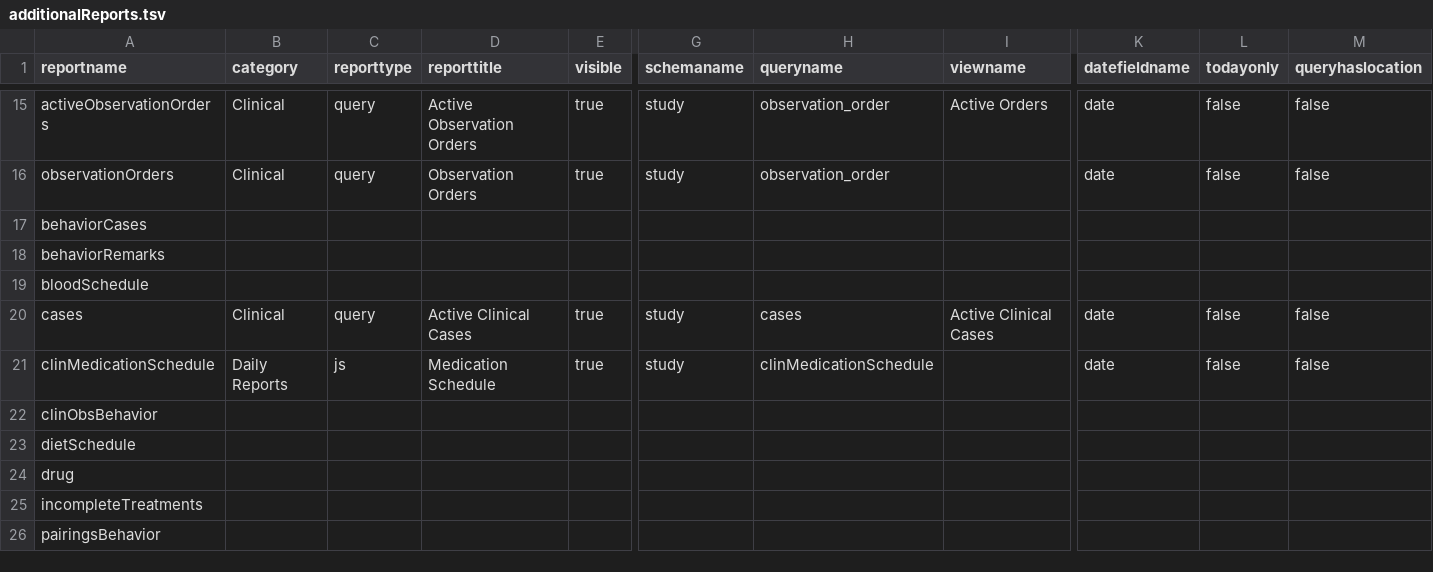
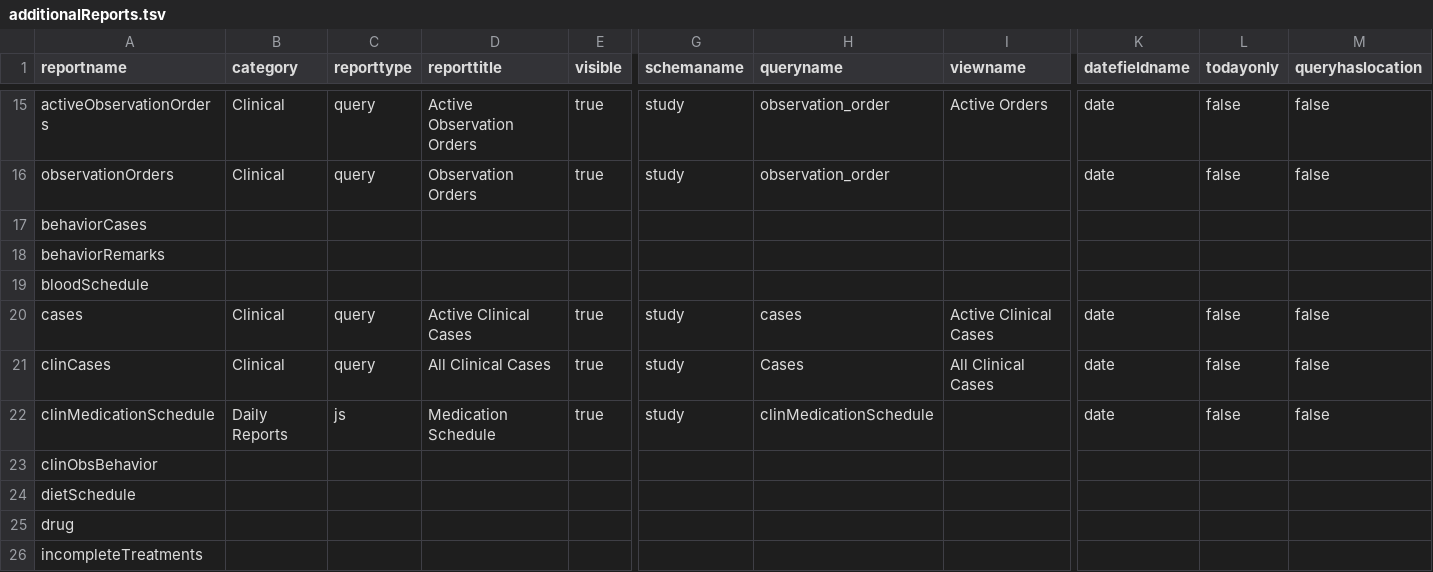
Before and after one commit to LabKey/nircEHRModules, a TSV file: nirc_ehr/resources/reports/additionalReports.tsv, drawn as a sheet; only a part is shown, gaps mark what is left out; the shorter side is filled out with more unchanged rows; rows hold the shown columns only; the diff names each change by its address in the sheet, - before the commit and + after, or states it on an @@ line.

Commit message:
Update cases report

```diff
--- a/nirc_ehr/resources/reports/additionalReports.tsv
+++ b/nirc_ehr/resources/reports/additionalReports.tsv
+row 21: clinCases | Clinical | query | All Clinical Cases | true | study | Cases | All Clinical Cases | date | false | false
```
Also changed, not shown: 1 other file.
